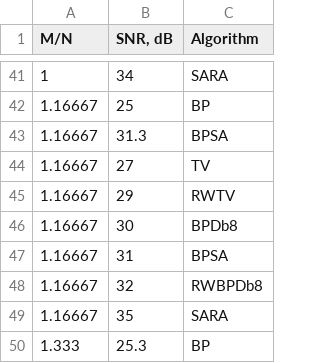
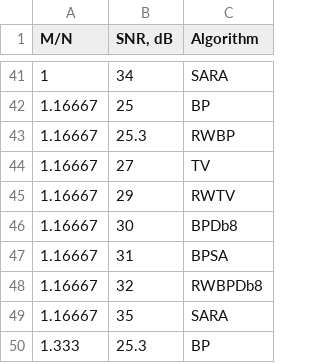
Before and after one commit to bellab4710/carrillo-figures, a CSV file: junkData.csv, drawn as a sheet; only a part is shown, gaps mark what is left out.

Commit message:
Update junkData.csv

```diff
--- a/junkData.csv
+++ b/junkData.csv
@@ -42,3 +42,3 @@
 1.16667,25,BP
-1.16667,31.3,BPSA
+1.16667,25.3,RWBP
 1.16667,27,TV
```
